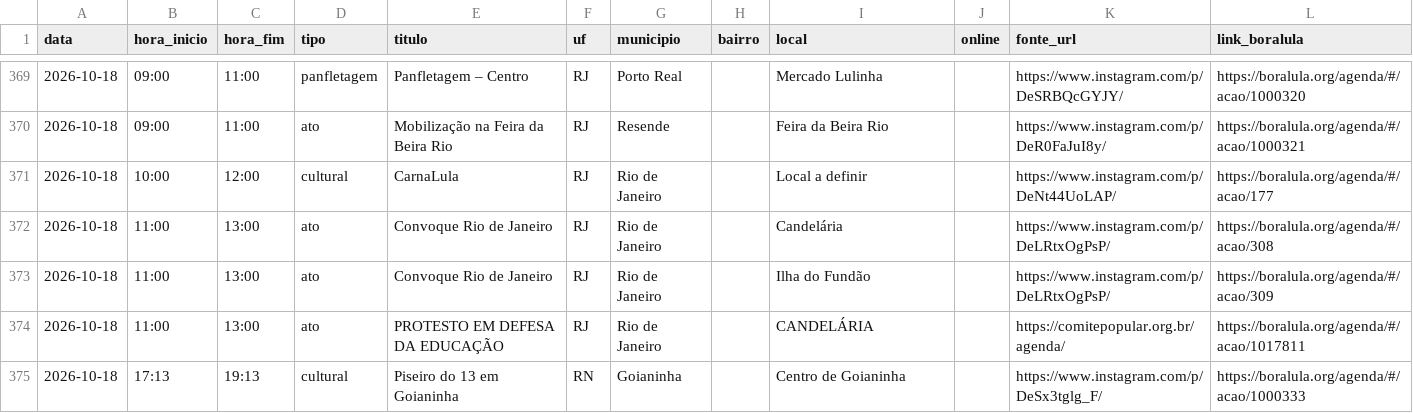
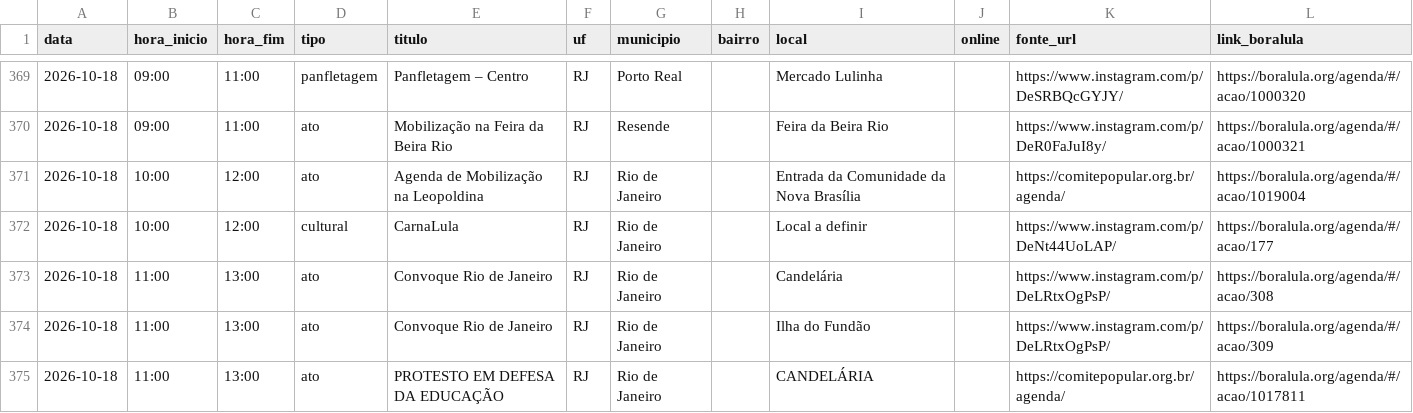
Before and after one commit to fbaetalab/compilado-acoes, a CSV file: ja-mapeadas/acoes.csv, drawn as a sheet; only a part is shown, gaps mark what is left out; the shorter side is filled out with more unchanged rows; the diff names each change by its address in the sheet, - before the commit and + after, or states it on an @@ line.

```diff
--- a/ja-mapeadas/acoes.csv
+++ b/ja-mapeadas/acoes.csv
+row 371: 2026-10-18 | 10:00 | 12:00 | ato | Agenda de Mobilização na Leopoldina | RJ | Rio de Janeiro |  | Entrada da Comunidade da Nova Brasília |  | https://comitepopular.org.br/agenda/ | https://boralula.org/agenda/#/acao/1019004
```
Also changed, not shown: 10 other files.
